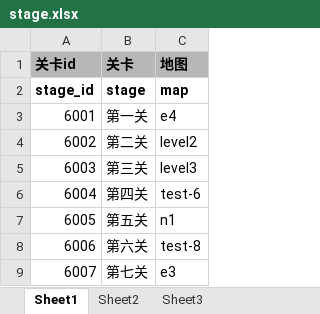
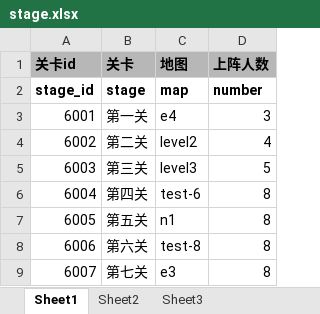
Before and after one commit to EuKKK/mini-game, an Excel workbook: mini-game/Assets/Resources/doc/stage.xlsx, sheet Sheet1, drawn as a sheet; values as stored, in another font and other column widths than the file's, no borders; the diff names each change by its address in the sheet, - before the commit and + after, or states it on an @@ line.

```diff
--- a/mini-game/Assets/Resources/doc/stage.xlsx (sheet Sheet1)
+++ b/mini-game/Assets/Resources/doc/stage.xlsx (sheet Sheet1)
+column D (上阵人数), rows 2-9: number | 3 | 4 | 5 | 8 | 8 | 8 | 8
```
